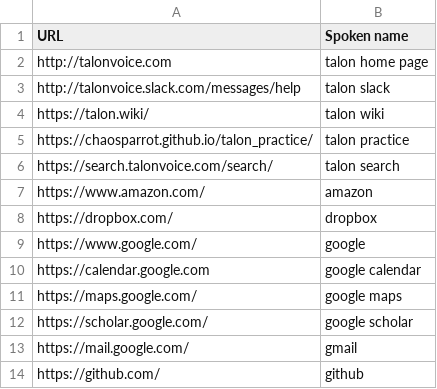
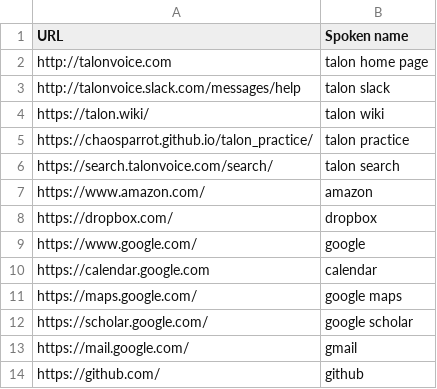
Before and after one commit to Vynlar/talon, a CSV file: settings/websites.csv, drawn as a sheet; only a part is shown.

```diff
--- a/settings/websites.csv
+++ b/settings/websites.csv
@@ -9,3 +9,3 @@ https://dropbox.com/,dropbox
 https://www.google.com/,google
-https://calendar.google.com,google calendar
+https://calendar.google.com,calendar
 https://maps.google.com/,google maps
```
Also changed, not shown: core/homophones/homophones.csv, 13 other files.
